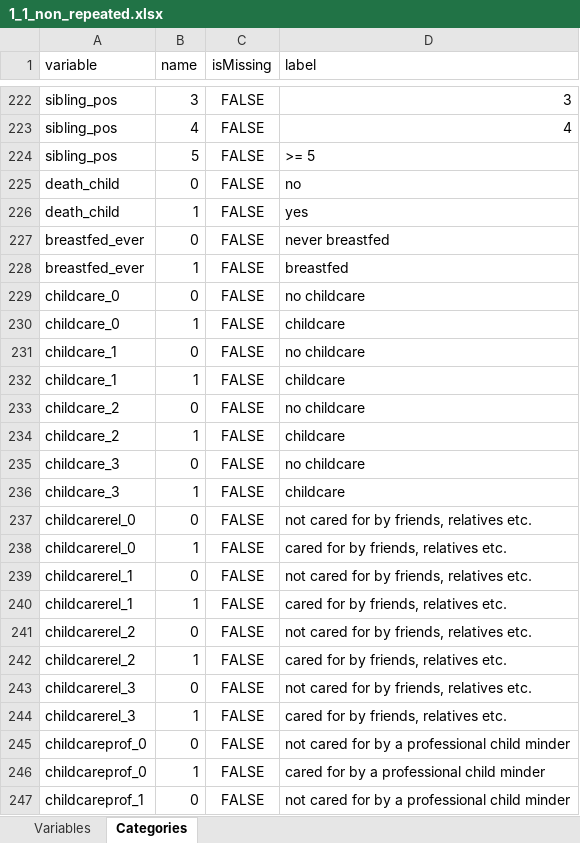
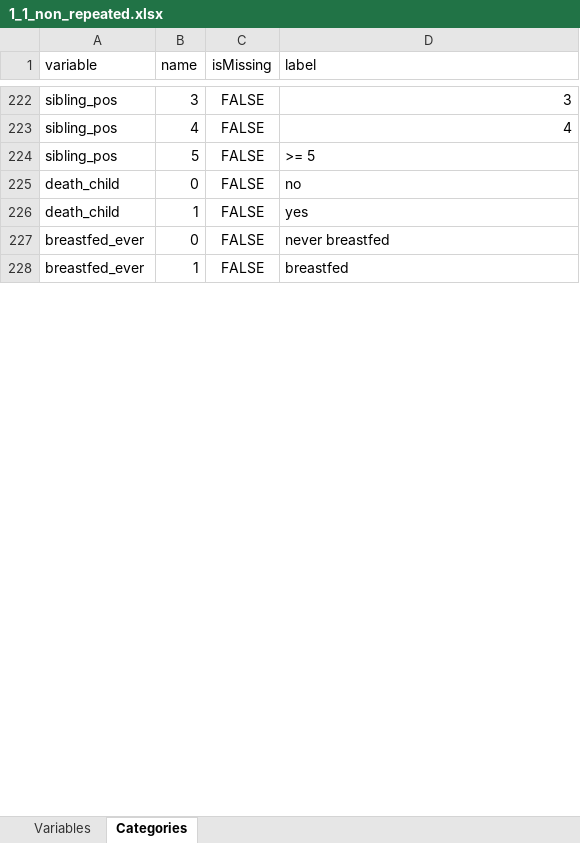
Before and after one commit to lifecycle-project/ds-upload, an Excel workbook: R/data/dictionaries/core/1_1/1_1_non_repeated.xlsx, sheet Categories, drawn as a sheet; only a part is shown, gaps mark what is left out; values as stored, in another font and other column widths than the file's, no borders; the diff covers the shown part only; the diff names each change by its address in the sheet, - before the commit and + after, or states it on an @@ line.

Commit message:
Amended WP1 data dictionaires
1) child_ids have been changed to "text" data type
2) labels amended in the yearly-repeated data dictionary
3) categories corrected in the yearly and non-repeated data dictionaries
4) cat and dog variables added to the yearly and non-repeated data dictionaries

```diff
--- a/R/data/dictionaries/core/1_1/1_1_non_repeated.xlsx (sheet Categories)
+++ b/R/data/dictionaries/core/1_1/1_1_non_repeated.xlsx (sheet Categories)
-row 229: childcare_0 | 0 | FALSE | no childcare
-row 230: childcare_0 | 1 | FALSE | childcare
-row 231: childcare_1 | 0 | FALSE | no childcare
-row 232: childcare_1 | 1 | FALSE | childcare
-row 233: childcare_2 | 0 | FALSE | no childcare
-row 234: childcare_2 | 1 | FALSE | childcare
-row 235: childcare_3 | 0 | FALSE | no childcare
-row 236: childcare_3 | 1 | FALSE | childcare
-row 237: childcarerel_0 | 0 | FALSE | not cared for by friends, relatives etc.
-row 238: childcarerel_0 | 1 | FALSE | cared for by friends, relatives etc.
-row 239: childcarerel_1 | 0 | FALSE | not cared for by friends, relatives etc.
-row 240: childcarerel_1 | 1 | FALSE | cared for by friends, relatives etc.
-row 241: childcarerel_2 | 0 | FALSE | not cared for by friends, relatives etc.
-row 242: childcarerel_2 | 1 | FALSE | cared for by friends, relatives etc.
-row 243: childcarerel_3 | 0 | FALSE | not cared for by friends, relatives etc.
-row 244: childcarerel_3 | 1 | FALSE | cared for by friends, relatives etc.
-row 245: childcareprof_0 | 0 | FALSE | not cared for by a professional child minder
-row 246: childcareprof_0 | 1 | FALSE | cared for by a professional child minder
-row 247: childcareprof_1 | 0 | FALSE | not cared for by a professional child minder
```
Also changed, not shown: 225 removed rows and 4 edited cells elsewhere in this sheet, sheet Variables, R/data/dictionaries/core/1_1/1_1_monthly_repeated.xlsx, R/data/dictionaries/core/1_1/1_1_yearly_repeated.xlsx.
